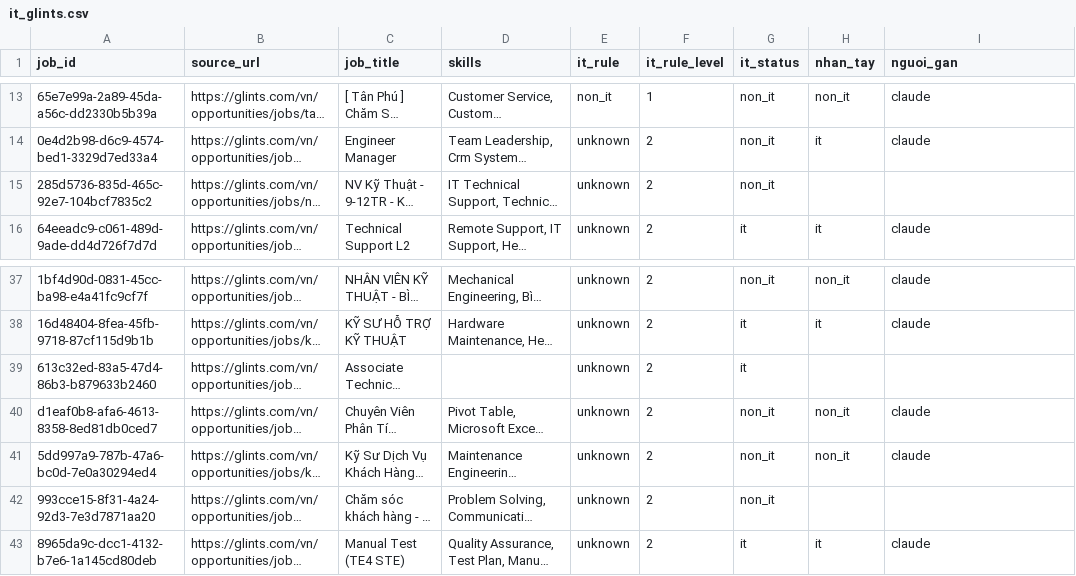
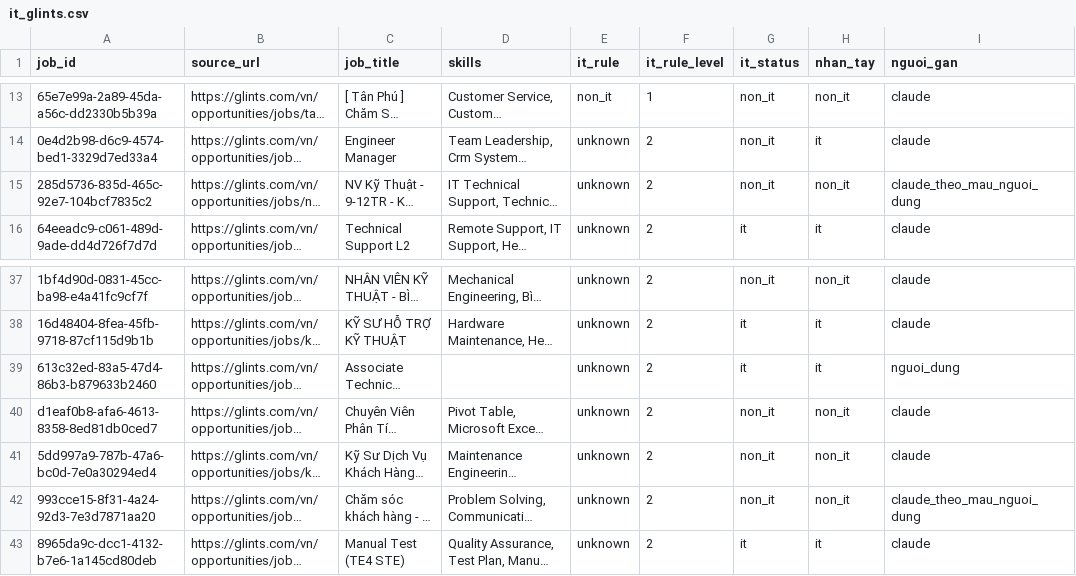
Before and after one commit to Archduker/VN-IT-Job-Mining, a CSV file: data/preprocessing/gold/it_review/it_glints.csv, drawn as a sheet; only a part is shown, gaps mark what is left out; long unchanged cells end in …; the diff names each change by its address in the sheet, - before the commit and + after, or states it on an @@ line.

```diff
--- a/data/preprocessing/gold/it_review/it_glints.csv
+++ b/data/preprocessing/gold/it_review/it_glints.csv
-H15 (nhan_tay): (empty)
+H15 (nhan_tay): non_it
-I15 (nguoi_gan): (empty)
+I15 (nguoi_gan): claude_theo_mau_nguoi_dung
-H39 (nhan_tay): (empty)
+H39 (nhan_tay): it
-I39 (nguoi_gan): (empty)
+I39 (nguoi_gan): nguoi_dung
-H42 (nhan_tay): (empty)
+H42 (nhan_tay): non_it
-I42 (nguoi_gan): (empty)
+I42 (nguoi_gan): claude_theo_mau_nguoi_dung
```
Also changed, not shown: data/preprocessing/gold/it_review/it_careerviet.csv, data/preprocessing/gold/it_review/it_jobsgo.csv, 38 other files.
